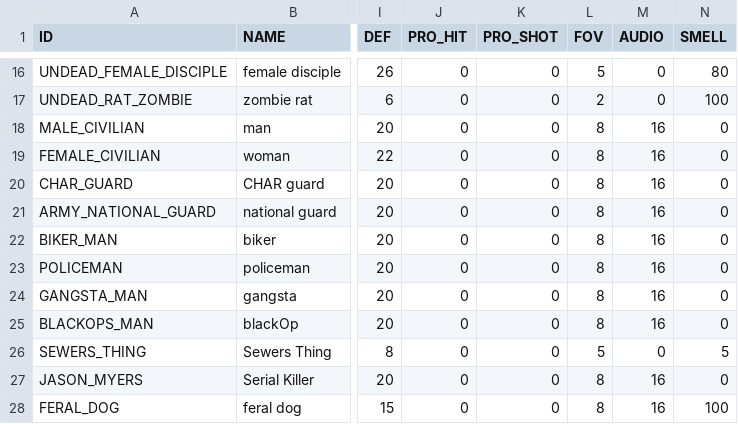
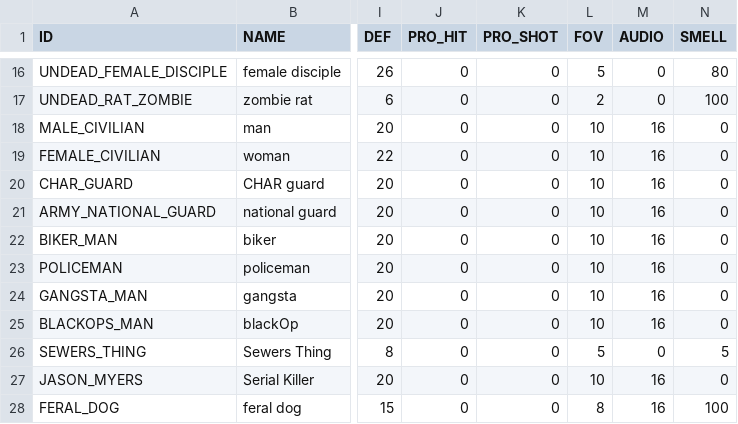
Before and after one commit to laleksic/StillAlive, a CSV file: Rogue Survivor Still Alive/Resources/Data/Actors.csv, drawn as a sheet; only a part is shown, gaps mark what is left out; the diff names each change by its address in the sheet, - before the commit and + after, or states it on an @@ line.

```diff
--- a/Rogue Survivor Still Alive/Resources/Data/Actors.csv
+++ b/Rogue Survivor Still Alive/Resources/Data/Actors.csv
-L18:L25 (FOV): 8
+L18:L25 (FOV): 10
-L27 (FOV): 8
+L27 (FOV): 10
```
Also changed, not shown: Rogue Survivor Still Alive/Resources/Data/Items_Lights.csv, 18 other files.
